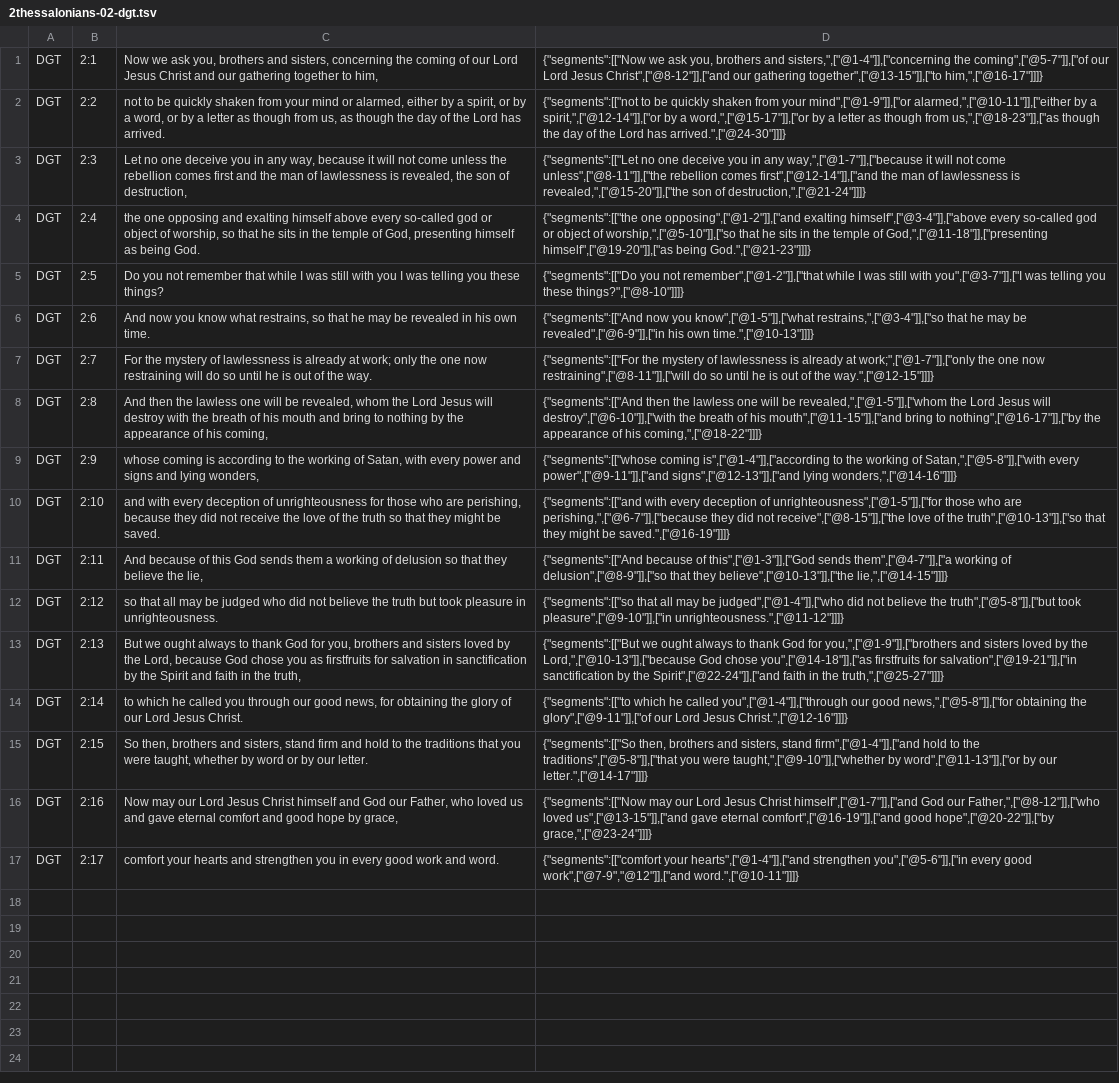
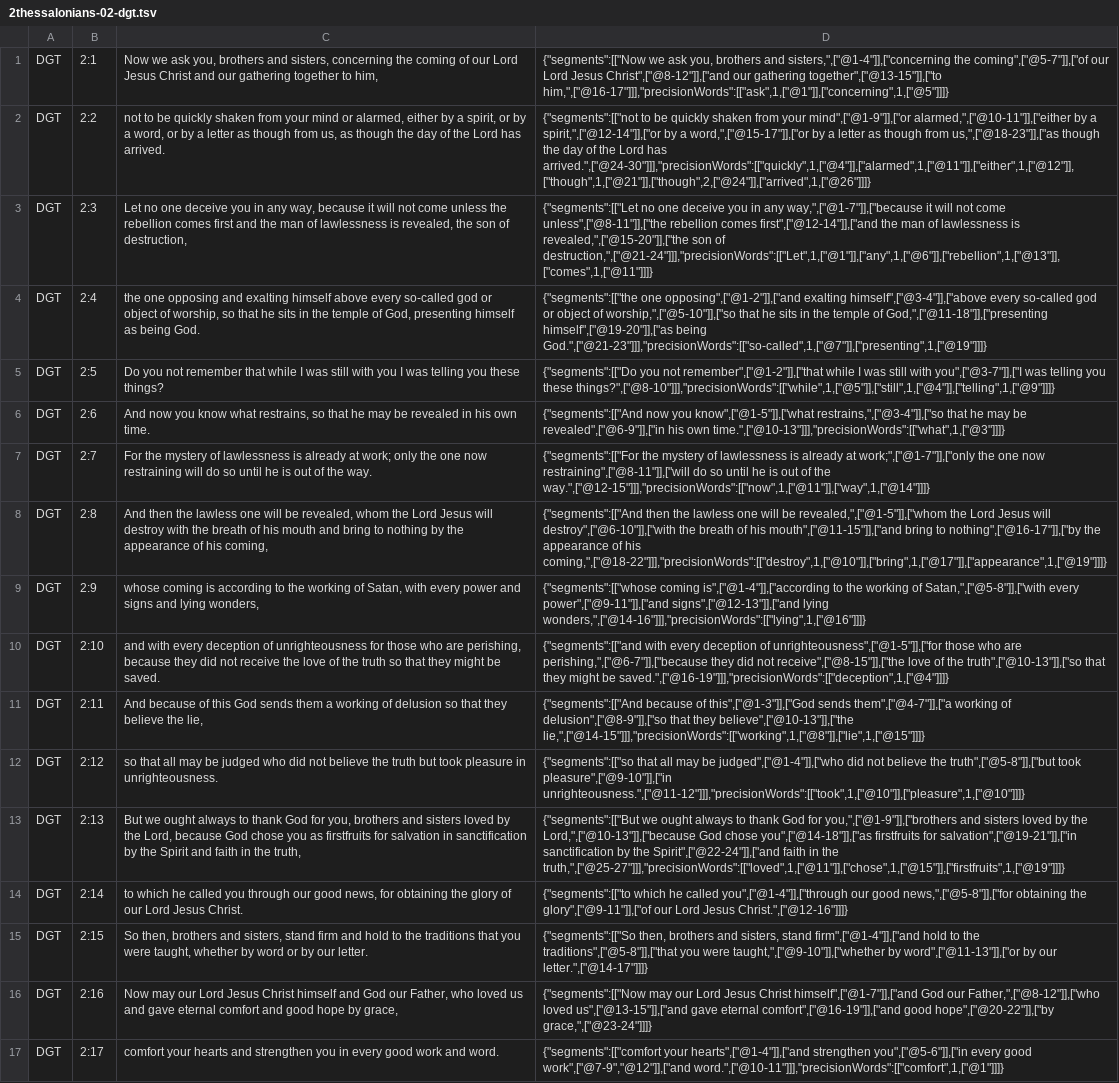
Before and after one commit to darethehair/DGTBible, a TSV file: data/authoring/2thessalonians-02-dgt.tsv, drawn as a sheet; the diff names each change by its address in the sheet, - before the commit and + after, or states it on an @@ line.

Commit message:
Author precise 2 Thessalonians hover links

```diff
--- a/data/authoring/2thessalonians-02-dgt.tsv
+++ b/data/authoring/2thessalonians-02-dgt.tsv
-D1: …gathering together",["@13-15"]],["to him,",["@16-17"]]]}
+D1: …gathering together",["@13-15"]],["to him,",["@16-17"]]],"precisionWords":[["ask",1,["@1"]],["concerning",1,["@5"]]]}
-D2: …Lord has arrived.",["@24-30"]]]}
+D2: …Lord has arrived.",["@24-30"]]],"precisionWords":[["quickly",1,["@4"]],["alarmed",1,["@11"]],["either",1,["@12"]],["though",1,["@21"]],["though",2,["@24"]],["arrived",1,["@26"]]]}
-D3: …son of destruction,",["@21-24"]]]}
+D3: …son of destruction,",["@21-24"]]],"precisionWords":[["Let",1,["@1"]],["any",1,["@6"]],["rebellion",1,["@13"]],["comes",1,["@11"]]]}
-D4: …himself",["@19-20"]],["as being God.",["@21-23"]]]}
+D4: …himself",["@19-20"]],["as being God.",["@21-23"]]],"precisionWords":[["so-called",1,["@7"]],["presenting",1,["@19"]]]}
-D5: …you these things?",["@8-10"]]]}
+D5: …you these things?",["@8-10"]]],"precisionWords":[["while",1,["@5"]],["still",1,["@4"]],["telling",1,["@9"]]]}
-D6: …his own time.",["@10-13"]]]}
+D6: …his own time.",["@10-13"]]],"precisionWords":[["what",1,["@3"]]]}
-D7: …of the way.",["@12-15"]]]}
+D7: …of the way.",["@12-15"]]],"precisionWords":[["now",1,["@11"]],["way",1,["@14"]]]}
-D8: …of his coming,",["@18-22"]]]}
+D8: …of his coming,",["@18-22"]]],"precisionWords":[["destroy",1,["@10"]],["bring",1,["@17"]],["appearance",1,["@19"]]]}
-D9: …signs",["@12-13"]],["and lying wonders,",["@14-16"]]]}
+D9: …signs",["@12-13"]],["and lying wonders,",["@14-16"]]],"precisionWords":[["lying",1,["@16"]]]}
-D10: …might be saved.",["@16-19"]]]}
+D10: …might be saved.",["@16-19"]]],"precisionWords":[["deception",1,["@4"]]]}
-D11: …they believe",["@10-13"]],["the lie,",["@14-15"]]]}
+D11: …they believe",["@10-13"]],["the lie,",["@14-15"]]],"precisionWords":[["working",1,["@8"]],["lie",1,["@15"]]]}
-D12: …took pleasure",["@9-10"]],["in unrighteousness.",["@11-12"]]]}
+D12: …took pleasure",["@9-10"]],["in unrighteousness.",["@11-12"]]],"precisionWords":[["took",1,["@10"]],["pleasure",1,["@10"]]]}
-D13: …in the truth,",["@25-27"]]]}
+D13: …in the truth,",["@25-27"]]],"precisionWords":[["loved",1,["@11"]],["chose",1,["@15"]],["firstfruits",1,["@19"]]]}
-D17: …good work",["@7-9","@12"]],["and word.",["@10-11"]]]}
+D17: …good work",["@7-9","@12"]],["and word.",["@10-11"]]],"precisionWords":[["comfort",1,["@1"]]]}
```
